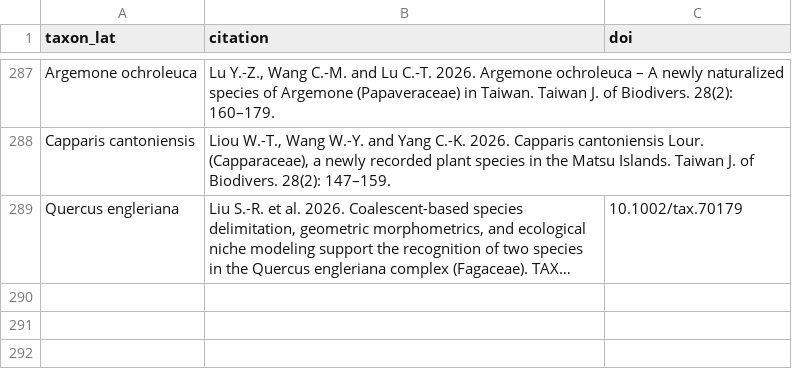
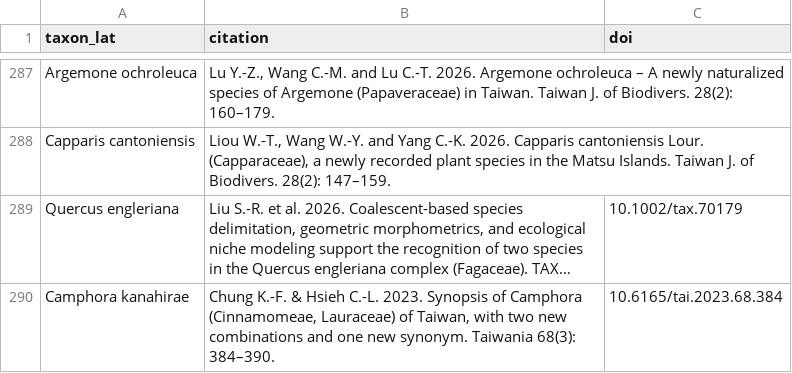
Before and after one commit to Bahamutzerox/taiwan-seed-plants, a CSV file: data/references.csv, drawn as a sheet; only a part is shown, gaps mark what is left out; long unchanged cells end in …; the diff names each change by its address in the sheet, - before the commit and + after, or states it on an @@ line.

```diff
--- a/data/references.csv
+++ b/data/references.csv
+row 290: Camphora kanahirae | Chung K.-F. & Hsieh C.-L. 2023. Synopsis of Camphora (Cinnamomeae, Lauraceae) of Taiwan, with two new combinations and one new synonym. Taiwania 68(3): 384–390. | 10.6165/tai.2023.68.384
```
